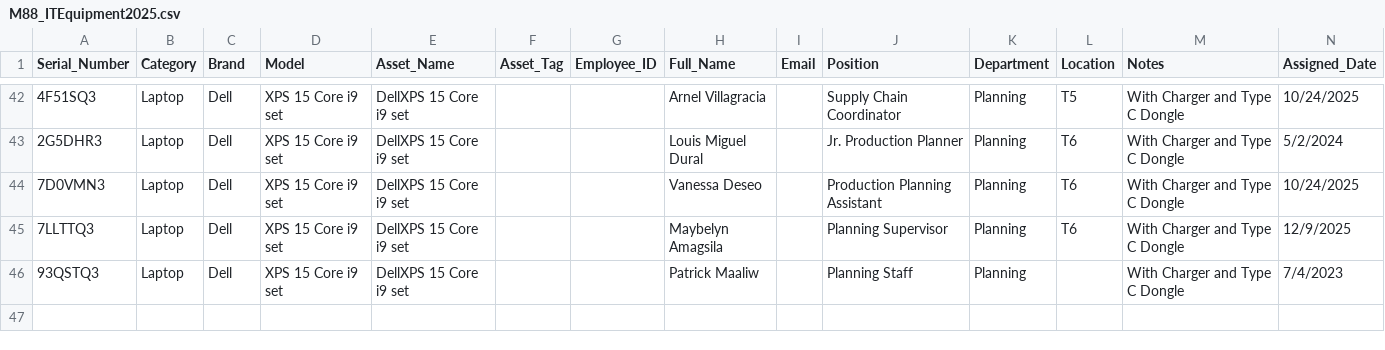
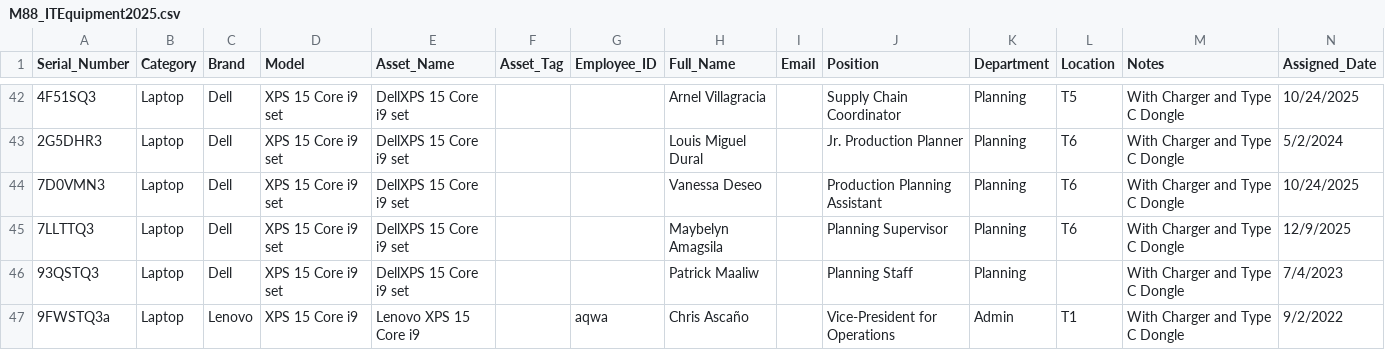
Before and after one commit to madison88admin/M88ITAssetsSystem-main, a CSV file: sample-data/M88_ITEquipment2025.csv, drawn as a sheet; only a part is shown, gaps mark what is left out; the diff names each change by its address in the sheet, - before the commit and + after, or states it on an @@ line.

```diff
--- a/sample-data/M88_ITEquipment2025.csv
+++ b/sample-data/M88_ITEquipment2025.csv
+row 47: 9FWSTQ3a | Laptop | Lenovo | XPS 15 Core i9 | Lenovo XPS 15 Core i9 |  | aqwa | Chris Ascaño |  | Vice-President for Operations | Admin | T1 | With Charger and Type C Dongle | 9/2/2022
```
